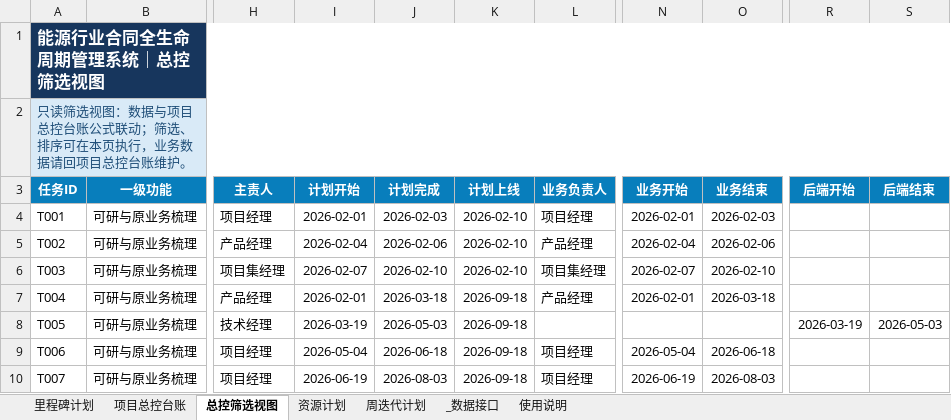
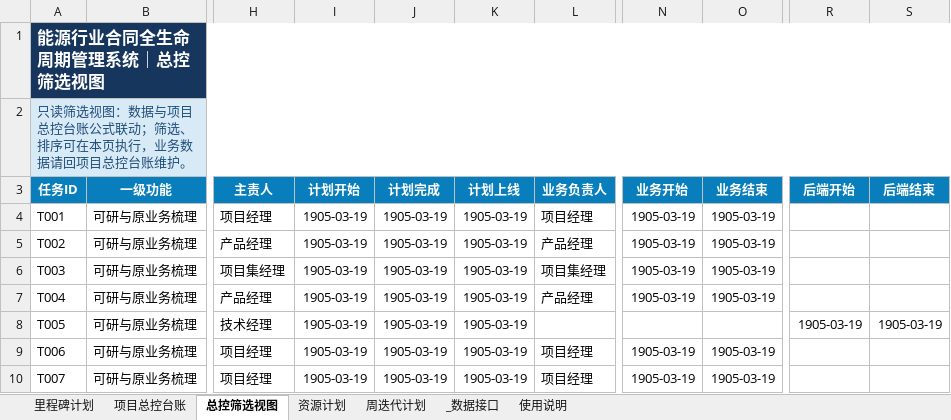
Before and after one commit to zhaolux/ai_pmo, an Excel workbook: 合同全生命周期管理系统-项目管理套件/02_计划与进度管理/计划与进度管理-20260921-V1.xlsx, sheet 总控筛选视图, drawn as a sheet; only a part is shown, gaps mark what is left out; values as stored, in another font and other column widths than the file's, no borders; conditional formats not drawn; the diff covers the shown part only; the diff names each change by its address in the sheet, - before the commit and + after, or states it on an @@ line.

```diff
--- a/合同全生命周期管理系统-项目管理套件/02_计划与进度管理/计划与进度管理-20260921-V1.xlsx (sheet 总控筛选视图)
+++ b/合同全生命周期管理系统-项目管理套件/02_计划与进度管理/计划与进度管理-20260921-V1.xlsx (sheet 总控筛选视图)
-I4 (计划开始): 2026-02-01
+I4 (计划开始): 1905-03-19
-J4 (计划完成): 2026-02-03
+J4 (计划完成): 1905-03-19
-K4:K6 (计划上线): 2026-02-10
+K4:K6 (计划上线): 1905-03-19
-N4 (业务开始): 2026-02-01
+N4 (业务开始): 1905-03-19
-O4 (业务结束): 2026-02-03
+O4 (业务结束): 1905-03-19
-I5 (计划开始): 2026-02-04
+I5 (计划开始): 1905-03-19
-J5 (计划完成): 2026-02-06
+J5 (计划完成): 1905-03-19
-N5 (业务开始): 2026-02-04
+N5 (业务开始): 1905-03-19
-O5 (业务结束): 2026-02-06
+O5 (业务结束): 1905-03-19
-I6 (计划开始): 2026-02-07
+I6 (计划开始): 1905-03-19
-J6 (计划完成): 2026-02-10
+J6 (计划完成): 1905-03-19
-N6 (业务开始): 2026-02-07
+N6 (业务开始): 1905-03-19
-O6 (业务结束): 2026-02-10
+O6 (业务结束): 1905-03-19
-I7 (计划开始): 2026-02-01
+I7 (计划开始): 1905-03-19
-J7 (计划完成): 2026-03-18
+J7 (计划完成): 1905-03-19
-K7:K10 (计划上线): 2026-09-18
+K7:K10 (计划上线): 1905-03-19
-N7 (业务开始): 2026-02-01
+N7 (业务开始): 1905-03-19
-O7 (业务结束): 2026-03-18
+O7 (业务结束): 1905-03-19
-I8 (计划开始): 2026-03-19
+I8 (计划开始): 1905-03-19
-J8 (计划完成): 2026-05-03
+J8 (计划完成): 1905-03-19
-R8 (后端开始): 2026-03-19
+R8 (后端开始): 1905-03-19
-S8 (后端结束): 2026-05-03
+S8 (后端结束): 1905-03-19
-I9 (计划开始): 2026-05-04
+I9 (计划开始): 1905-03-19
-J9 (计划完成): 2026-06-18
+J9 (计划完成): 1905-03-19
-N9 (业务开始): 2026-05-04
+N9 (业务开始): 1905-03-19
-O9 (业务结束): 2026-06-18
+O9 (业务结束): 1905-03-19
-I10 (计划开始): 2026-06-19
+I10 (计划开始): 1905-03-19
-J10 (计划完成): 2026-08-03
+J10 (计划完成): 1905-03-19
-N10 (业务开始): 2026-06-19
+N10 (业务开始): 1905-03-19
-O10 (业务结束): 2026-08-03
+O10 (业务结束): 1905-03-19
```
Also changed, not shown: 722 edited cells elsewhere in this sheet, sheet 项目总控台账, sheet 里程碑计划, sheet 资源计划, sheet 周迭代计划, 合同全生命周期管理系统-项目管理套件/03_需求与范围管理/需求与范围管理-20260918-V7.xlsx, 合同全生命周期管理系统-项目管理套件/04_系统集成管理/系统集成管理-20260918-V1.xlsx, 10 other files.
